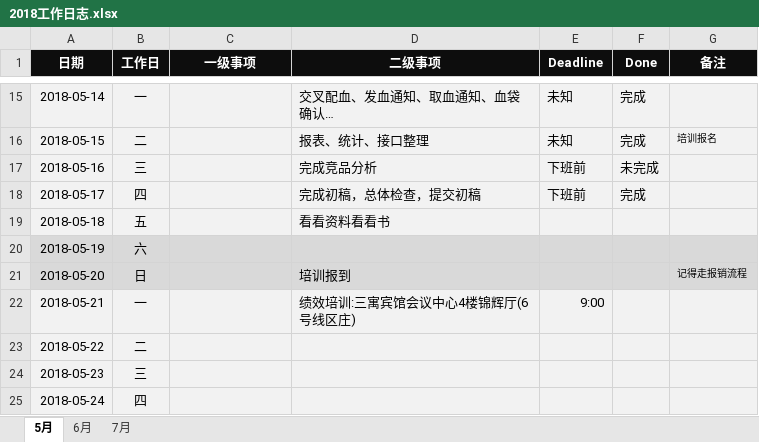
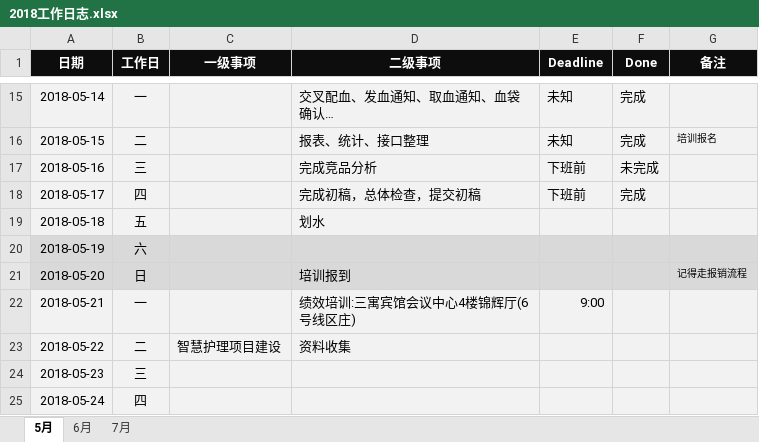
Before and after one commit to JokerPider/booknotes, an Excel workbook: 2018工作日志.xlsx, sheet 5月, drawn as a sheet; only a part is shown, gaps mark what is left out; values as stored, in another font and other column widths than the file's, no borders; the diff names each change by its address in the sheet, - before the commit and + after, or states it on an @@ line.

```diff
--- a/2018工作日志.xlsx (sheet 5月)
+++ b/2018工作日志.xlsx (sheet 5月)
-D19 (二级事项): 看看资料看看书
+D19 (二级事项): 划水
-C23 (一级事项): (empty)
+C23 (一级事项): 智慧护理项目建设
-D23 (二级事项): (empty)
+D23 (二级事项): 资料收集
```
Also changed, not shown: sheet 7月, 2018年度计划.xlsx.
